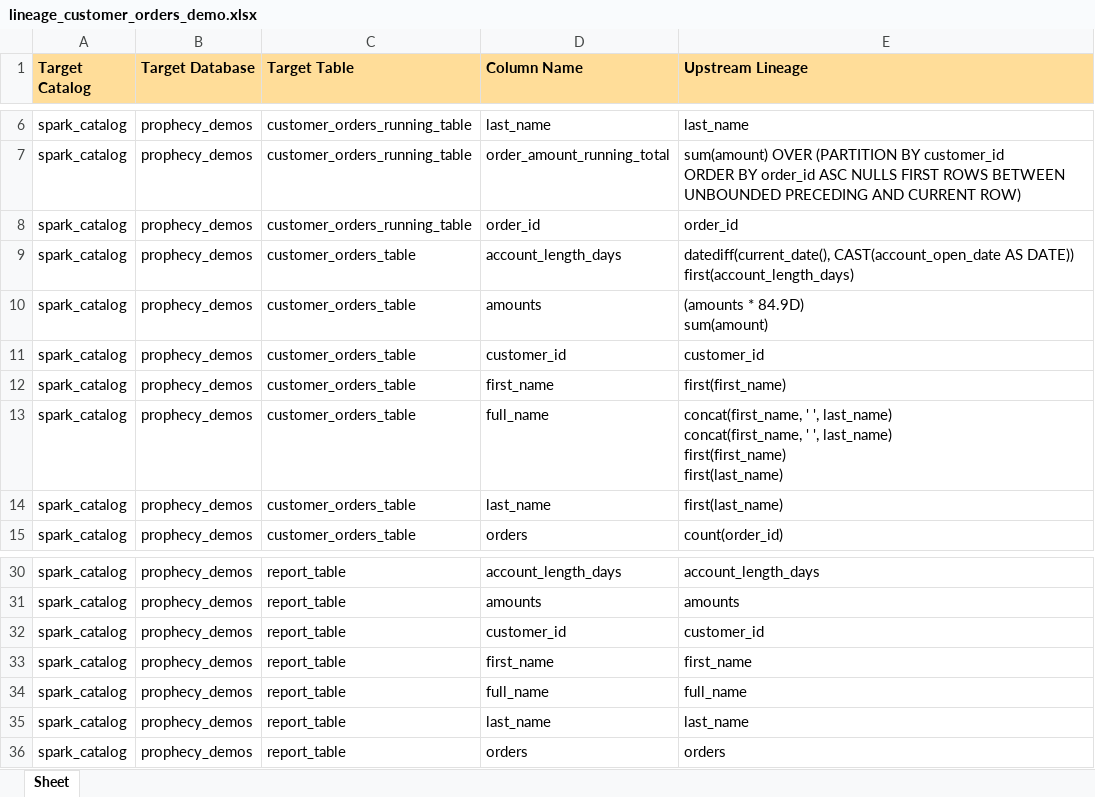
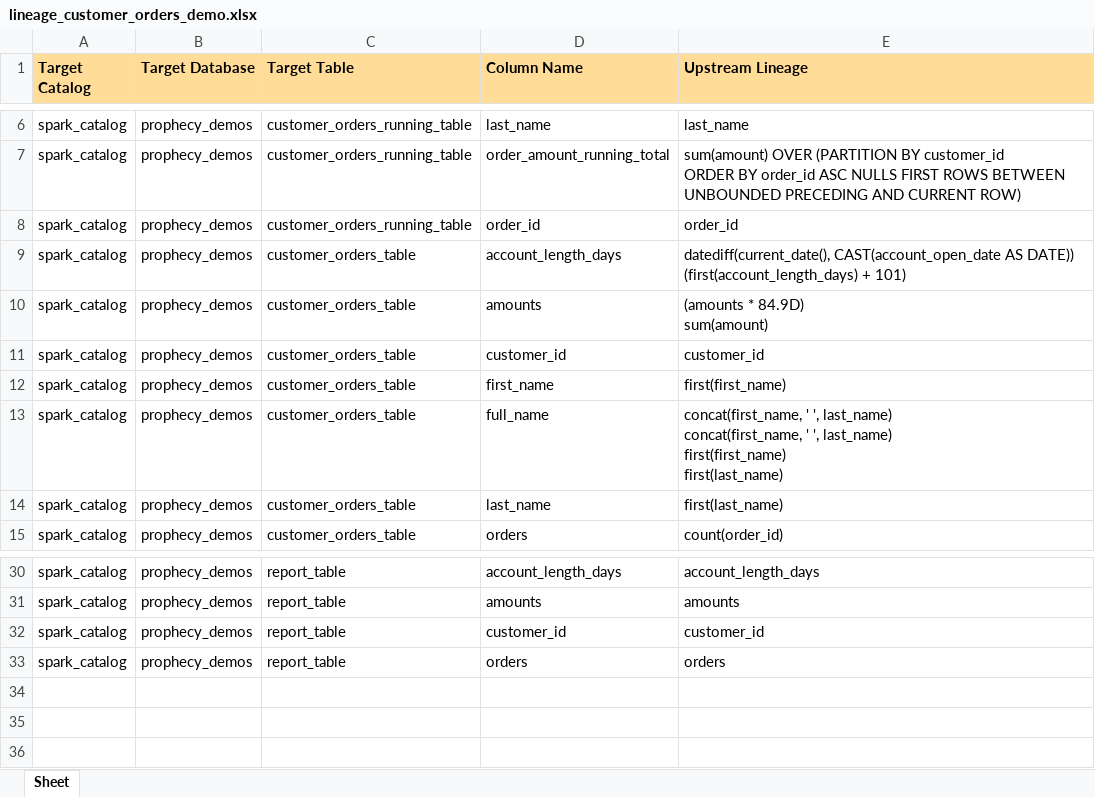
Before and after one commit to pateash/ProphecyHelloWorld, an Excel workbook: output/lineage_customer_orders_demo.xlsx, sheet Sheet, drawn as a sheet; only a part is shown, gaps mark what is left out; values as stored, in another font and other column widths than the file's, no borders; ↵ is a line break in a cell; the diff names each change by its address in the sheet, - before the commit and + after, or states it on an @@ line.

Commit message:
Adding output file

```diff
--- a/output/lineage_customer_orders_demo.xlsx (sheet Sheet)
+++ b/output/lineage_customer_orders_demo.xlsx (sheet Sheet)
-E9 (Upstream Lineage): …AS DATE)) ↵ first(account_length_days)
+E9 (Upstream Lineage): …AS DATE)) ↵ (first(account_length_days) + 101)
-row 33: spark_catalog | prophecy_demos | report_table | first_name | first_name
-row 34: spark_catalog | prophecy_demos | report_table | full_name | full_name
-row 35: spark_catalog | prophecy_demos | report_table | last_name | last_name
```
